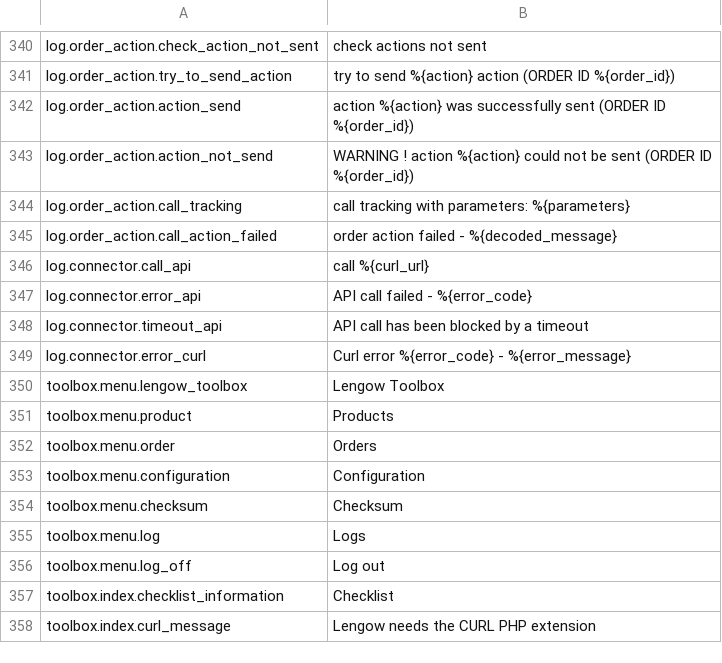
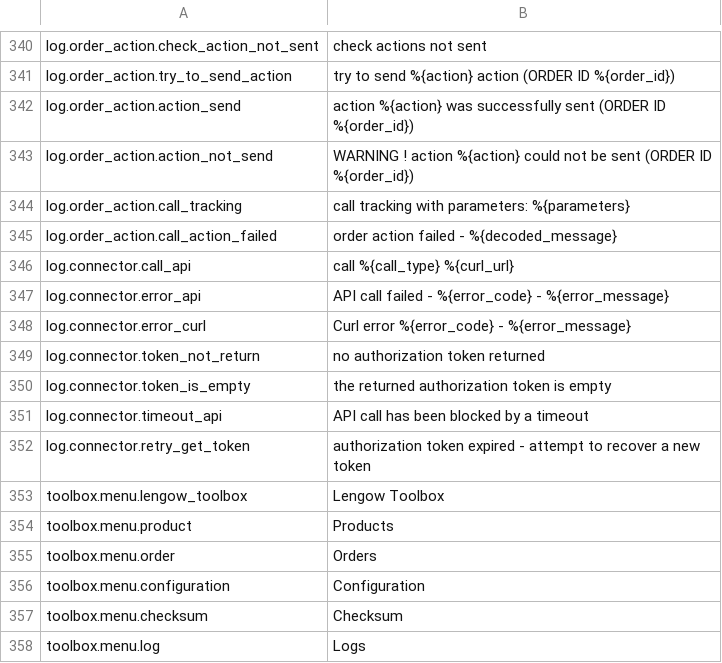
Before and after one commit to lengow/plugin-woocommerce, a CSV file: translations/en_GB.csv, drawn as a sheet; only a part is shown, gaps mark what is left out; the shorter side is filled out with more unchanged rows.

Commit message:
Refactoring and optimization of the connector class

```diff
--- a/translations/en_GB.csv
+++ b/translations/en_GB.csv
@@ -345,6 +345,9 @@ log.order_action.call_tracking|call tracking with parameters: %{parameters}
 log.order_action.call_action_failed|order action failed - %{decoded_message}
-log.connector.call_api|call %{curl_url}
-log.connector.error_api|API call failed - %{error_code}
+log.connector.call_api|call %{call_type} %{curl_url}
+log.connector.error_api|API call failed - %{error_code} - %{error_message}
+log.connector.error_curl|Curl error %{error_code} - %{error_message}
+log.connector.token_not_return|no authorization token returned
+log.connector.token_is_empty|the returned authorization token is empty
 log.connector.timeout_api|API call has been blocked by a timeout
-log.connector.error_curl|Curl error %{error_code} - %{error_message}
+log.connector.retry_get_token|authorization token expired - attempt to recover a new token
 toolbox.menu.lengow_toolbox|Lengow Toolbox
```
Also changed, not shown: toolbox/checkmd5.csv, 10 other files.
